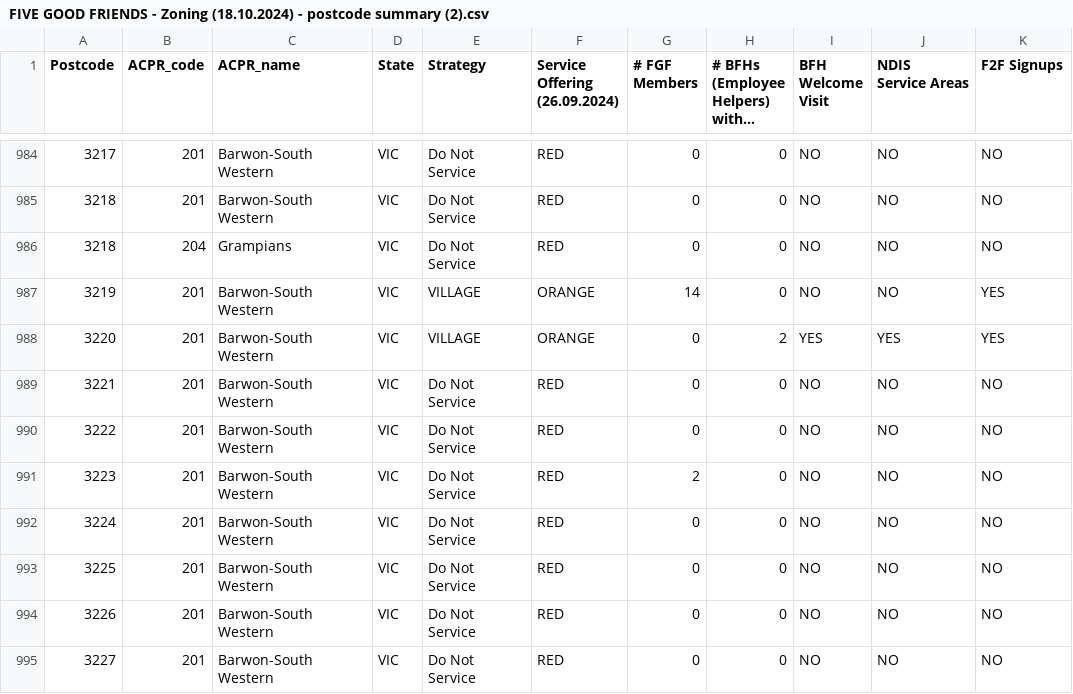
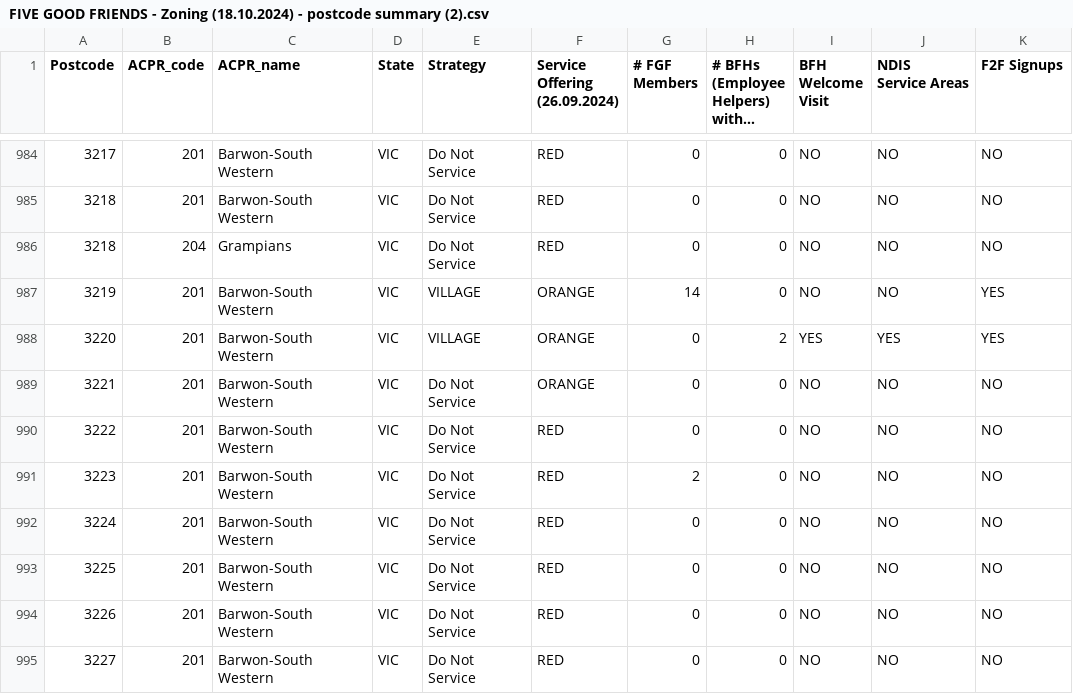
Before and after one commit to fivegoodfriends/postcode-tool-csv, a CSV file: FIVE GOOD FRIENDS - Zoning (18.10.2024) - postcode summary (2).csv, drawn as a sheet; only a part is shown, gaps mark what is left out; long unchanged cells end in …; the diff names each change by its address in the sheet, - before the commit and + after, or states it on an @@ line.

Commit message:
Updated 3222 postcode to orange

```diff
--- a/FIVE GOOD FRIENDS - Zoning (18.10.2024) - postcode summary (2).csv
+++ b/FIVE GOOD FRIENDS - Zoning (18.10.2024) - postcode summary (2).csv
-F989 (Service Offering (26.09.2024)): RED
+F989 (Service Offering (26.09.2024)): ORANGE
```
